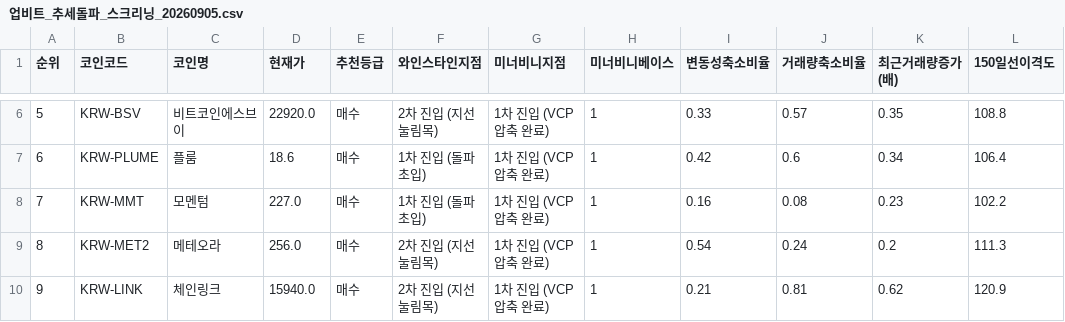
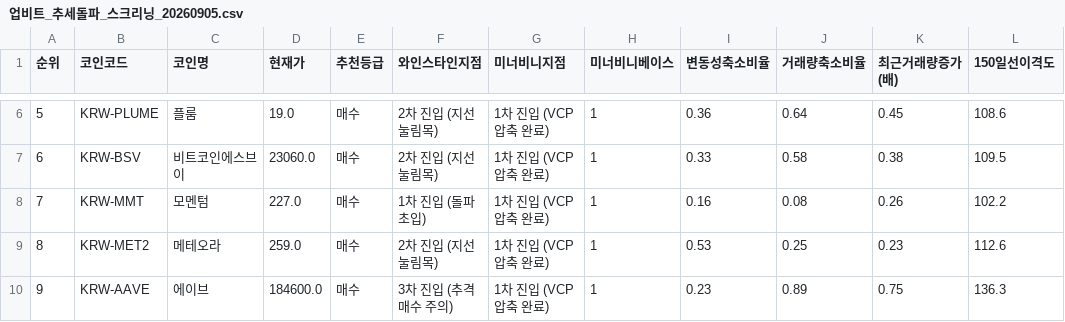
Before and after one commit to nicegoodguy84/upbit-crypto-screener, a CSV file: 업비트_추세돌파_스크리닝_20260905.csv, drawn as a sheet; only a part is shown, gaps mark what is left out; the diff covers the shown part only; the diff names each change by its address in the sheet, - before the commit and + after, or states it on an @@ line.

```diff
--- a/업비트_추세돌파_스크리닝_20260905.csv
+++ b/업비트_추세돌파_스크리닝_20260905.csv
-B6 (코인코드): KRW-BSV
+B6 (코인코드): KRW-PLUME
-C6 (코인명): 비트코인에스브이
+C6 (코인명): 플룸
-D6 (현재가): 22920.0
+D6 (현재가): 19.0
-I6 (변동성축소비율): 0.33
+I6 (변동성축소비율): 0.36
-J6 (거래량축소비율): 0.57
+J6 (거래량축소비율): 0.64
-K6 (최근거래량증가(배)): 0.35
+K6 (최근거래량증가(배)): 0.45
-L6 (150일선이격도): 108.8
+L6 (150일선이격도): 108.6
-B7 (코인코드): KRW-PLUME
+B7 (코인코드): KRW-BSV
-C7 (코인명): 플룸
+C7 (코인명): 비트코인에스브이
-D7 (현재가): 18.6
+D7 (현재가): 23060.0
-F7 (와인스타인지점): 1차 진입 (돌파 초입)
+F7 (와인스타인지점): 2차 진입 (지선 눌림목)
-I7 (변동성축소비율): 0.42
+I7 (변동성축소비율): 0.33
-J7 (거래량축소비율): 0.6
+J7 (거래량축소비율): 0.58
-K7 (최근거래량증가(배)): 0.34
+K7 (최근거래량증가(배)): 0.38
-L7 (150일선이격도): 106.4
+L7 (150일선이격도): 109.5
-K8 (최근거래량증가(배)): 0.23
+K8 (최근거래량증가(배)): 0.26
-D9 (현재가): 256.0
+D9 (현재가): 259.0
-I9 (변동성축소비율): 0.54
+I9 (변동성축소비율): 0.53
-J9 (거래량축소비율): 0.24
+J9 (거래량축소비율): 0.25
-K9 (최근거래량증가(배)): 0.2
+K9 (최근거래량증가(배)): 0.23
-L9 (150일선이격도): 111.3
+L9 (150일선이격도): 112.6
-B10 (코인코드): KRW-LINK
+B10 (코인코드): KRW-AAVE
-C10 (코인명): 체인링크
+C10 (코인명): 에이브
-D10 (현재가): 15940.0
+D10 (현재가): 184600.0
-F10 (와인스타인지점): 2차 진입 (지선 눌림목)
+F10 (와인스타인지점): 3차 진입 (추격 매수 주의)
-I10 (변동성축소비율): 0.21
+I10 (변동성축소비율): 0.23
-J10 (거래량축소비율): 0.81
+J10 (거래량축소비율): 0.89
-K10 (최근거래량증가(배)): 0.62
+K10 (최근거래량증가(배)): 0.75
-L10 (150일선이격도): 120.9
+L10 (150일선이격도): 136.3
```
Also changed, not shown: 139 edited cells elsewhere in this file, 2 other files.
